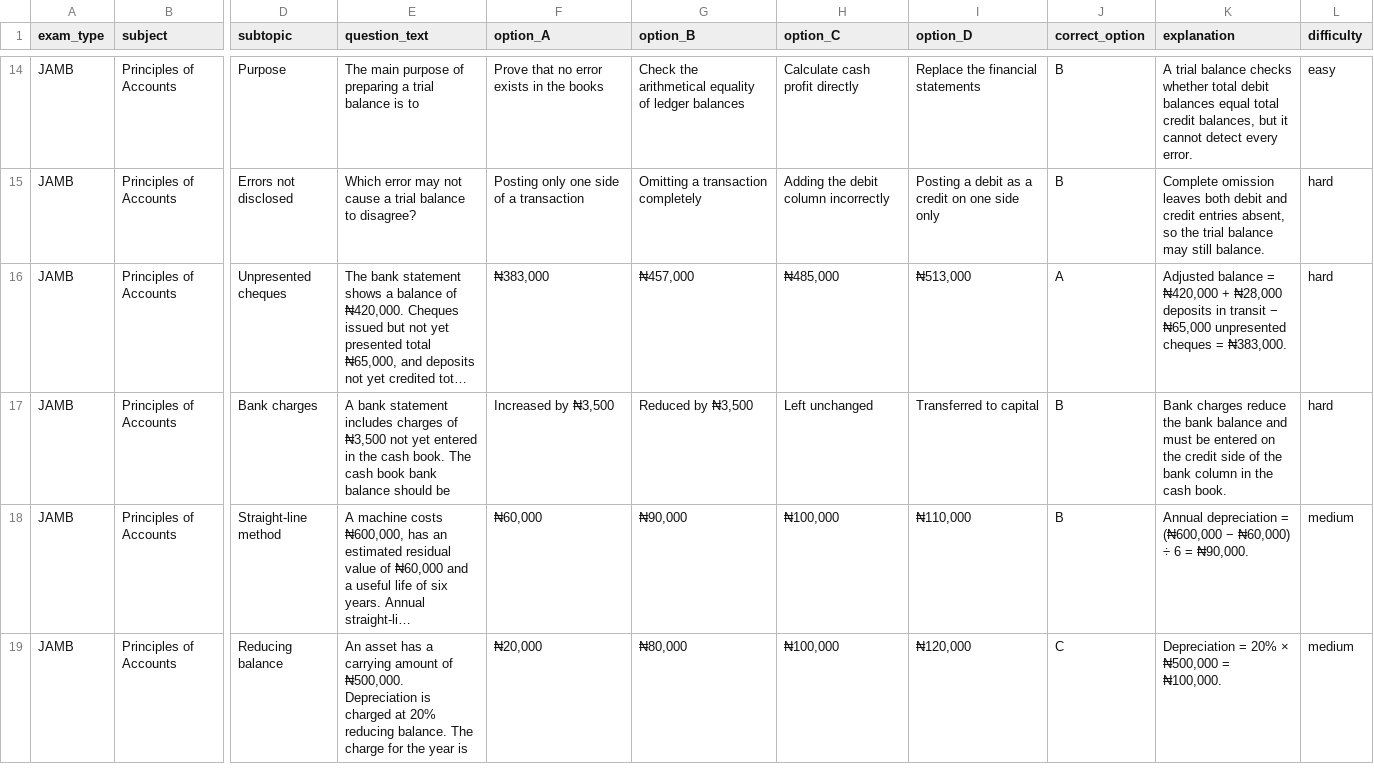
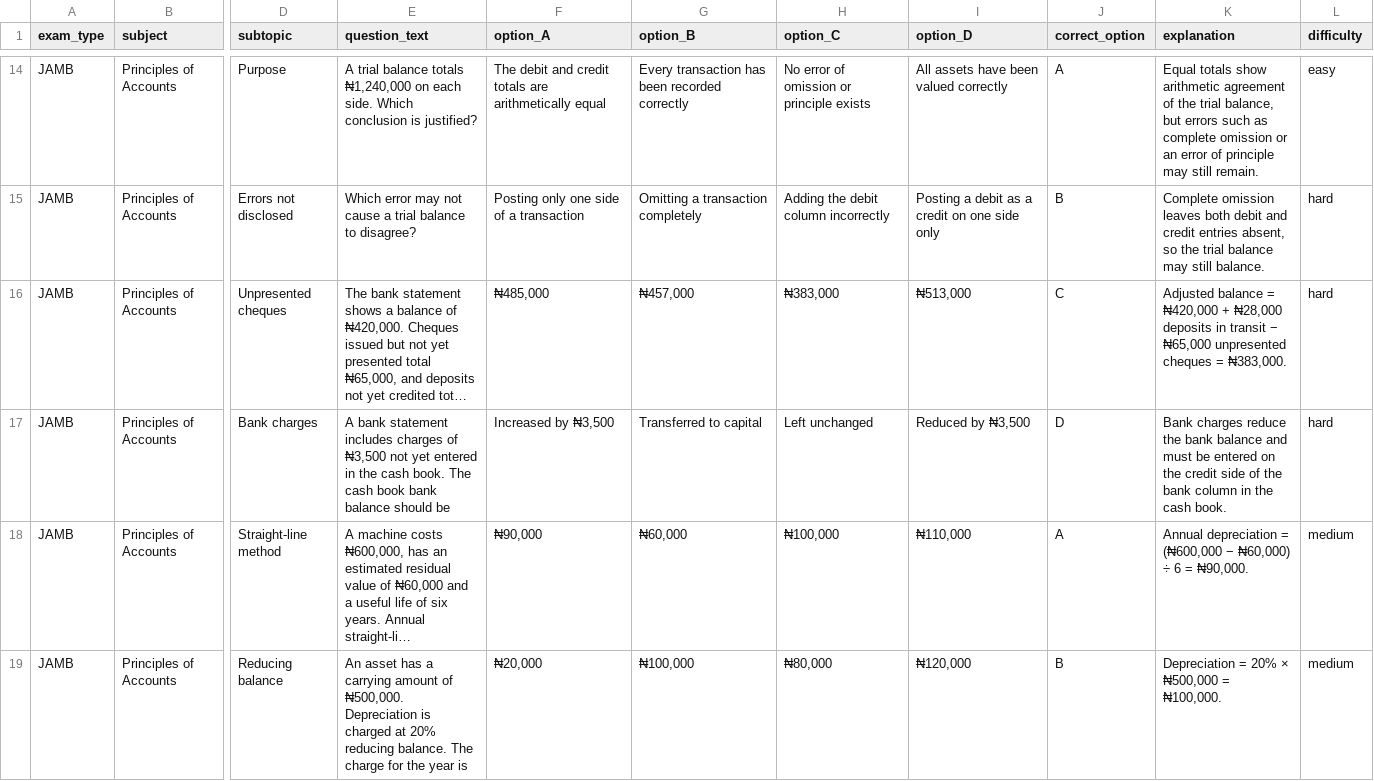
Before and after one commit to timmyjoe385-netizen/EDUKEN-CONSULT-, a CSV file: content/cbt/staging/2026-11-22/principles-of-accounts-next-50.csv, drawn as a sheet; only a part is shown, gaps mark what is left out; long unchanged cells end in …; the diff covers the shown part only; the diff names each change by its address in the sheet, - before the commit and + after, or states it on an @@ line.

Commit message:
Refine answer-key balance and question uniqueness

```diff
--- a/content/cbt/staging/2026-11-22/principles-of-accounts-next-50.csv
+++ b/content/cbt/staging/2026-11-22/principles-of-accounts-next-50.csv
-E14 (question_text): The main purpose of preparing a trial balance is to
+E14 (question_text): A trial balance totals ₦1,240,000 on each side. Which conclusion is justified?
-F14 (option_A): Prove that no error exists in the books
+F14 (option_A): The debit and credit totals are arithmetically equal
-G14 (option_B): Check the arithmetical equality of ledger balances
+G14 (option_B): Every transaction has been recorded correctly
-H14 (option_C): Calculate cash profit directly
+H14 (option_C): No error of omission or principle exists
-I14 (option_D): Replace the financial statements
+I14 (option_D): All assets have been valued correctly
-J14 (correct_option): B
+J14 (correct_option): A
-K14 (explanation): A trial balance checks whether total debit balances equal total credit balances, but it cannot detect every error.
+K14 (explanation): Equal totals show arithmetic agreement of the trial balance, but errors such as complete omission or an error of principle may still remain.
-F16 (option_A): ₦383,000
+F16 (option_A): ₦485,000
-H16 (option_C): ₦485,000
+H16 (option_C): ₦383,000
-J16 (correct_option): A
+J16 (correct_option): C
-G17 (option_B): Reduced by ₦3,500
+G17 (option_B): Transferred to capital
-I17 (option_D): Transferred to capital
+I17 (option_D): Reduced by ₦3,500
-J17 (correct_option): B
+J17 (correct_option): D
-F18 (option_A): ₦60,000
+F18 (option_A): ₦90,000
-G18 (option_B): ₦90,000
+G18 (option_B): ₦60,000
-J18 (correct_option): B
+J18 (correct_option): A
-G19 (option_B): ₦80,000
+G19 (option_B): ₦100,000
-H19 (option_C): ₦100,000
+H19 (option_C): ₦80,000
-J19 (correct_option): C
+J19 (correct_option): B
```
Also changed, not shown: 105 edited cells elsewhere in this file.
